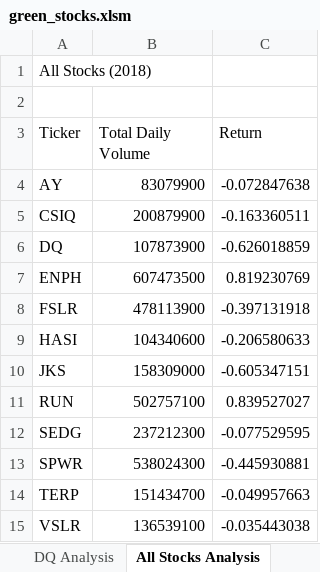
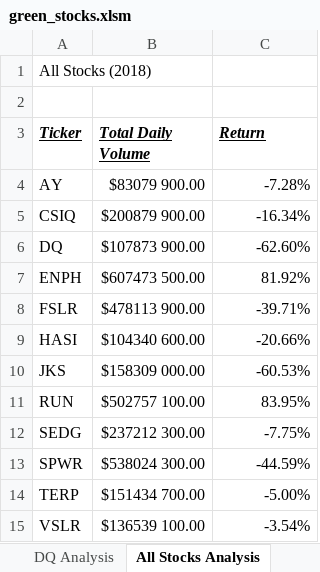
Before and after one commit to Insmire/Stock_Analysis, an Excel workbook: green_stocks.xlsm, sheet All Stocks Analysis, drawn as a sheet; values as stored, in another font and other column widths than the file's, no borders; the diff names each change by its address in the sheet, - before the commit and + after, or states it on an @@ line.

Commit message:
modified green_stocks vba; completed module 2.4.2

```diff
--- a/green_stocks.xlsm (sheet All Stocks Analysis)
+++ b/green_stocks.xlsm (sheet All Stocks Analysis)
@@ A3:C3 bold: off → on, italic: off → on, underline: off → on @@
-B4 (Total Daily Volume): 83079900
+B4 (Total Daily Volume): $83079 900.00
-C4 (Return): -0.072847638
+C4 (Return): -7.28%
-B5 (Total Daily Volume): 200879900
+B5 (Total Daily Volume): $200879 900.00
-C5 (Return): -0.163360511
+C5 (Return): -16.34%
-B6 (Total Daily Volume): 107873900
+B6 (Total Daily Volume): $107873 900.00
-C6 (Return): -0.626018859
+C6 (Return): -62.60%
-B7 (Total Daily Volume): 607473500
+B7 (Total Daily Volume): $607473 500.00
-C7 (Return): 0.819230769
+C7 (Return): 81.92%
-B8 (Total Daily Volume): 478113900
+B8 (Total Daily Volume): $478113 900.00
-C8 (Return): -0.397131918
+C8 (Return): -39.71%
-B9 (Total Daily Volume): 104340600
+B9 (Total Daily Volume): $104340 600.00
-C9 (Return): -0.206580633
+C9 (Return): -20.66%
-B10 (Total Daily Volume): 158309000
+B10 (Total Daily Volume): $158309 000.00
-C10 (Return): -0.605347151
+C10 (Return): -60.53%
-B11 (Total Daily Volume): 502757100
+B11 (Total Daily Volume): $502757 100.00
-C11 (Return): 0.839527027
+C11 (Return): 83.95%
-B12 (Total Daily Volume): 237212300
+B12 (Total Daily Volume): $237212 300.00
-C12 (Return): -0.077529595
+C12 (Return): -7.75%
-B13 (Total Daily Volume): 538024300
+B13 (Total Daily Volume): $538024 300.00
-C13 (Return): -0.445930881
+C13 (Return): -44.59%
-B14 (Total Daily Volume): 151434700
+B14 (Total Daily Volume): $151434 700.00
-C14 (Return): -0.049957663
+C14 (Return): -5.00%
-B15 (Total Daily Volume): 136539100
+B15 (Total Daily Volume): $136539 100.00
-C15 (Return): -0.035443038
+C15 (Return): -3.54%
```
Also changed, not shown: sheet Skill Drill.
